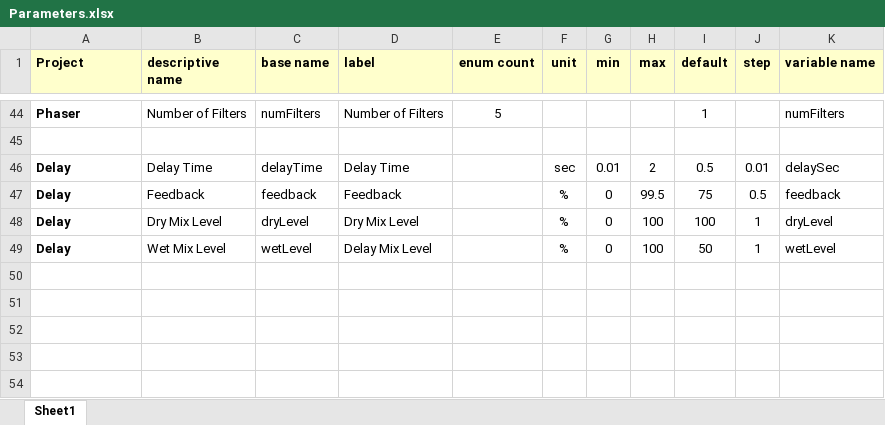
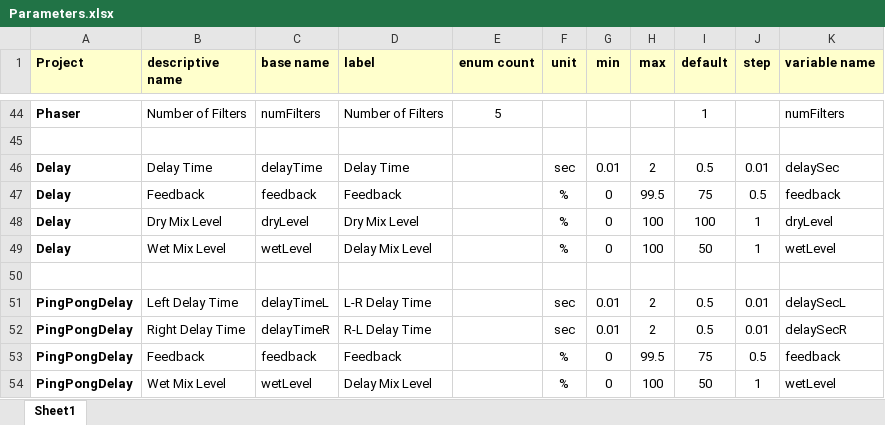
Before and after one commit to getdunne/audio-effects, an Excel workbook: effects-new/Generator Scripts/Parameters.xlsx, sheet Sheet1, drawn as a sheet; only a part is shown, gaps mark what is left out; values as stored, in another font and other column widths than the file's, no borders; the diff names each change by its address in the sheet, - before the commit and + after, or states it on an @@ line.

Commit message:
Add new Ping-Pong Delay effect

```diff
--- a/effects-new/Generator Scripts/Parameters.xlsx (sheet Sheet1)
+++ b/effects-new/Generator Scripts/Parameters.xlsx (sheet Sheet1)
+row 50: (empty)
+row 51: PingPongDelay | Left Delay Time | delayTimeL | L-R Delay Time |  | sec | 0.01 | 2 | 0.5 | 0.01 | delaySecL
+row 52: PingPongDelay | Right Delay Time | delayTimeR | R-L Delay Time |  | sec | 0.01 | 2 | 0.5 | 0.01 | delaySecR
+row 53: PingPongDelay | Feedback | feedback | Feedback |  | % | 0 | 99.5 | 75 | 0.5 | feedback
+row 54: PingPongDelay | Wet Mix Level | wetLevel | Delay Mix Level |  | % | 0 | 100 | 50 | 1 | wetLevel
```
Also changed, not shown: 9 other files.
